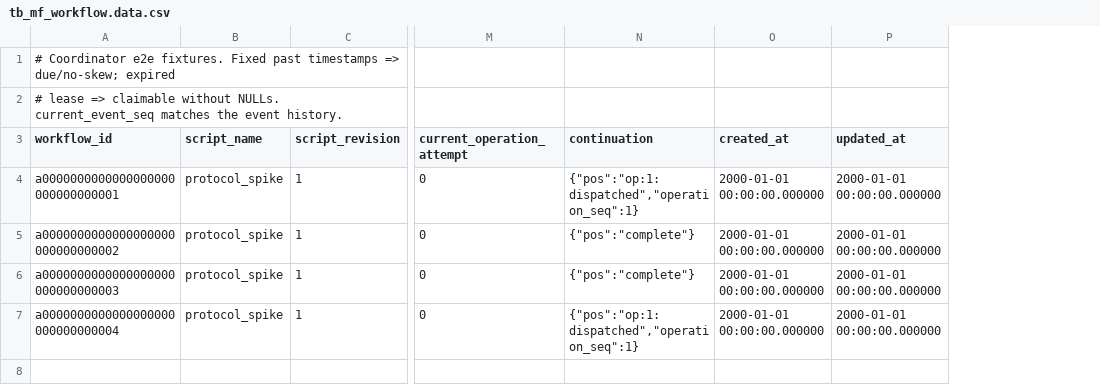
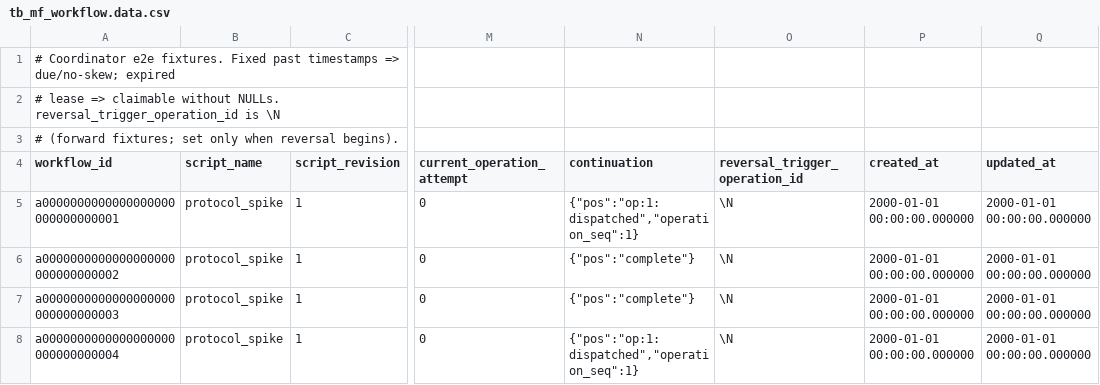
Before and after one commit to drift-foundation/drift-workflows, a CSV file: microflows/db/scenarios/coordinator-fixtures/tb_mf_workflow.data.csv, drawn as a sheet; only a part is shown, gaps mark what is left out; addresses are those after the commit; rows hold the shown columns only; the diff names each change by its address in the sheet, - before the commit and + after, or states it on an @@ line.

Commit message:
feat: add durable reversal/compensation transition layer
  Begin the reversal milestone (design §3.1, §6): a definite forward
  failure unwinds the committed checkpoint stack via reverse-order
  compensation dispatch, reaching reversed — or blocked_resolution only
  when automatic reversal cannot safely continue. Manual IR; the runner
  reverse loop and end-to-end integration follow in the next sub-step.

  Four fenced, idempotent stored procedures implement the
reverse-direction
  aggregate transitions, each enforcing its preconditions INSIDE the
locked
  transition rather than trusting the runner:

  - begin_reversal: forward(1) -> reversing(2) with the cursor at the
    top
    active checkpoint, or -> reversed(5) when there is nothing to
    compensate. Verifies the durable triggering operation (exists, id
    matches, still requested) and persists its id; replay is recognized
by
    that trigger across ALL later reverse states (already_begun{state}),
    never fence_lost.
  - checkpoint_reverse_request: persists reverse_invocation_id BEFORE
    dispatch (crash-safe marker); recovery re-request returns the
persisted
    id to reconcile against, not a second dispatch.
  - checkpoint_reverse_settle: marks a checkpoint reversed(2) then
    descends
    to the next active or reaches terminal reversed(5).
  - checkpoint_reverse_block: checkpoint resolution_required(3) +
    workflow
    blocked_resolution(3) retaining reverse direction, lease released.

  Common discipline across the procs: durable identity (op/reverse-id)
  verified before lease-independent replay, strict reverse order (target
  must be the current top active checkpoint), fence, monotonic event
time,
  and atomic state+audit-event commit.

  - add tb_mf_workflow.reversal_trigger_operation_id (binds begin replay
    to
    the original trigger)
  - generalize operation_dispatch_defer to fence forward(1) OR
    reversing(2)
  - SP regression 43 -> 63 (stack traversal, request/settle/block
    idempotency, out-of-order, skew, fence, trigger binding, blocked
entry)
  - record the reversal scope (work/reversal-compensation) and the
    storage-portability constraints the procs follow
(work/storage-portability)

```diff
--- a/microflows/db/scenarios/coordinator-fixtures/tb_mf_workflow.data.csv
+++ b/microflows/db/scenarios/coordinator-fixtures/tb_mf_workflow.data.csv
+column O (reversal_trigger_operation_id), rows 5-8: all \N
-A2 (workflow_id): …without NULLs. current_event_seq matches the event history.
+A2 (workflow_id): …without NULLs. reversal_trigger_operation_id is \N
+row 3: # (forward fixtures; set only when reversal begins).
```
Also changed, not shown: 9 other files.
